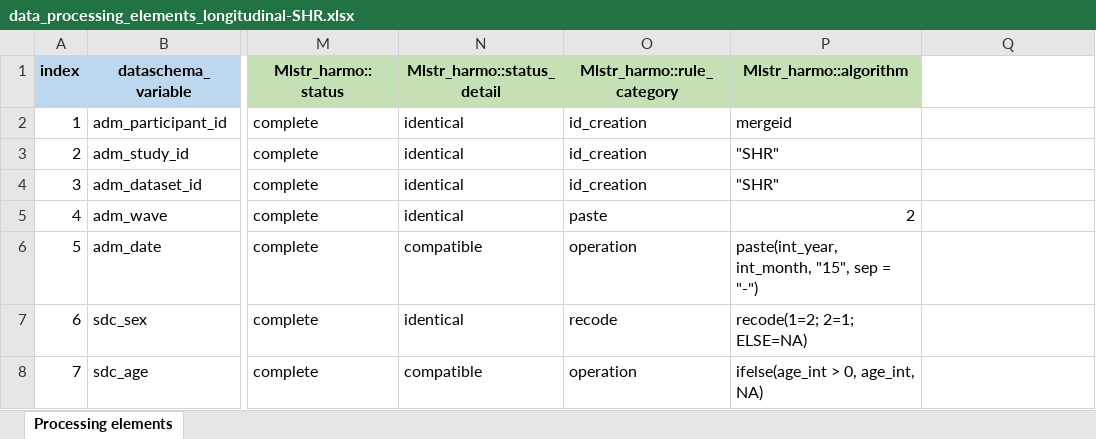
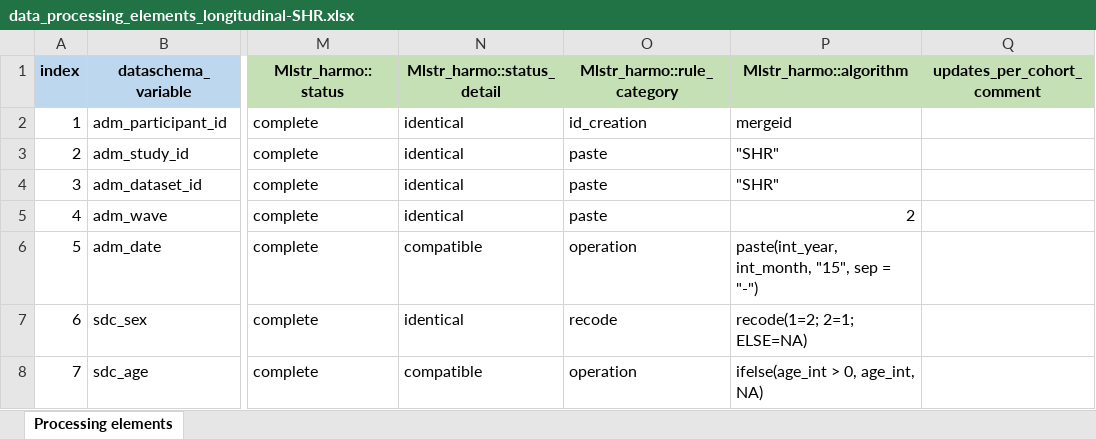
Before and after one commit to maelstrom-research/harmonization_ProPASS, an Excel workbook: longitudinal/data_processing_elements_longitudinal-SHR.xlsx, sheet Processing elements, drawn as a sheet; only a part is shown, gaps mark what is left out; values as stored, in another font and other column widths than the file's, no borders; the diff names each change by its address in the sheet, - before the commit and + after, or states it on an @@ line.

Commit message:
Fix id_creation -> paste "SHR"

```diff
--- a/longitudinal/data_processing_elements_longitudinal-SHR.xlsx (sheet Processing elements)
+++ b/longitudinal/data_processing_elements_longitudinal-SHR.xlsx (sheet Processing elements)
-Q1: (empty)
+Q1: updates_per_cohort_comment
-Q1 fill: none
+Q1 fill: #C5E0B4
-O3:O4 (Mlstr_harmo::rule_category): id_creation
+O3:O4 (Mlstr_harmo::rule_category): paste
```
